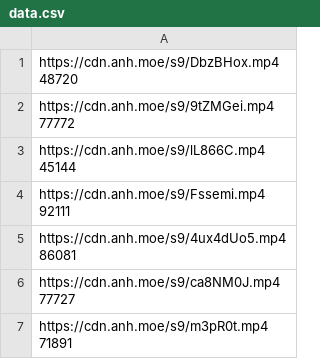
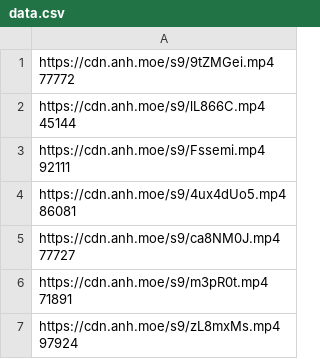
Before and after one commit to gx288/xammm, a CSV file: data.csv, drawn as a sheet; only a part is shown; the shorter side is filled out with more unchanged rows; ↵ is a line break in a cell; the diff names each change by its address in the sheet, - before the commit and + after, or states it on an @@ line.

```diff
--- a/data.csv
+++ b/data.csv
-row 1: https://cdn.anh.moe/s9/DbzBHox.mp4 ↵ 48720
```
